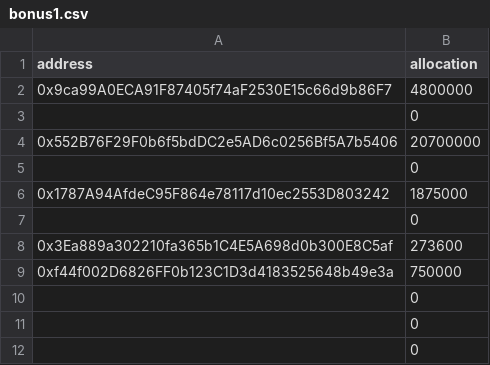
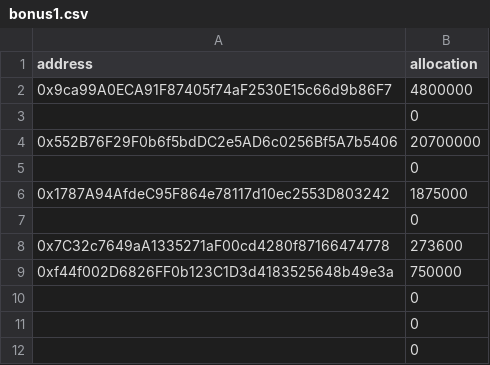
Before and after one commit to PolymathNetwork/polymath-allocator, a CSV file: data/bonus1.csv, drawn as a sheet; only a part is shown.

Commit message:
Update address for 0x3Ea889a302210fa365b1C4E5A698d0b300E8C5af

```diff
--- a/data/bonus1.csv
+++ b/data/bonus1.csv
@@ -7,3 +7,3 @@ address,allocation
 ,0
-0x3Ea889a302210fa365b1C4E5A698d0b300E8C5af,273600
+0x7C32c7649aA1335271aF00cd4280f87166474778,273600
 0xf44f002D6826FF0b123C1D3d4183525648b49e3a,750000
```
